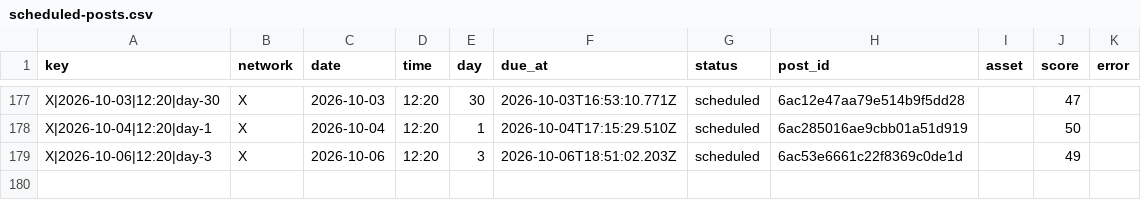
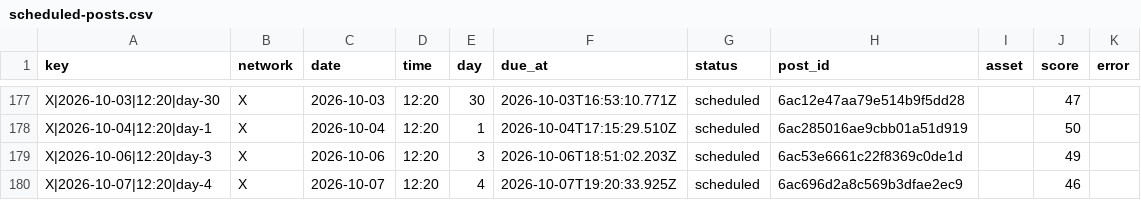
Before and after one commit to nicolass309/leadops-assets, a CSV file: automation/state/scheduled-posts.csv, drawn as a sheet; only a part is shown, gaps mark what is left out.

Commit message:
LeadOps daily publishing state

```diff
--- a/automation/state/scheduled-posts.csv
+++ b/automation/state/scheduled-posts.csv
@@ -179 +179,2 @@ key,network,date,time,day,due_at,status,post_id,asset,score,error
 "X|2026-10-06|12:20|day-3","X","2026-10-06","12:20","3","2026-10-06T18:51:02.203Z","scheduled","6ac53e6661c22f8369c0de1d","","49",""
+"X|2026-10-07|12:20|day-4","X","2026-10-07","12:20","4","2026-10-07T19:20:33.925Z","scheduled","6ac696d2a8c569b3dfae2ec9","","46",""
```
Also changed, not shown: 4 other files.
